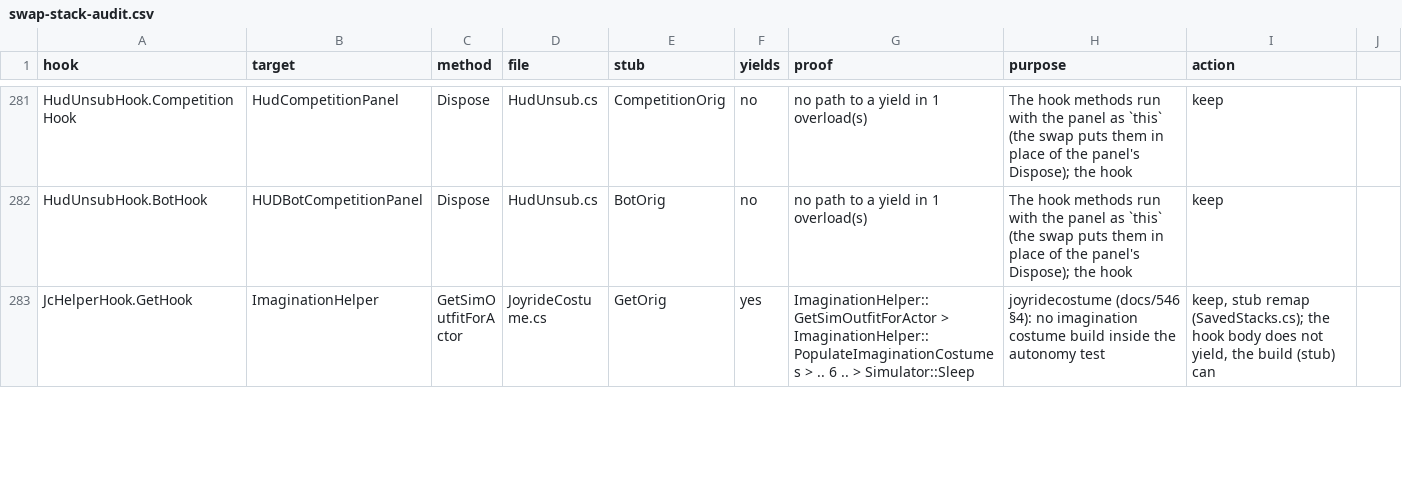
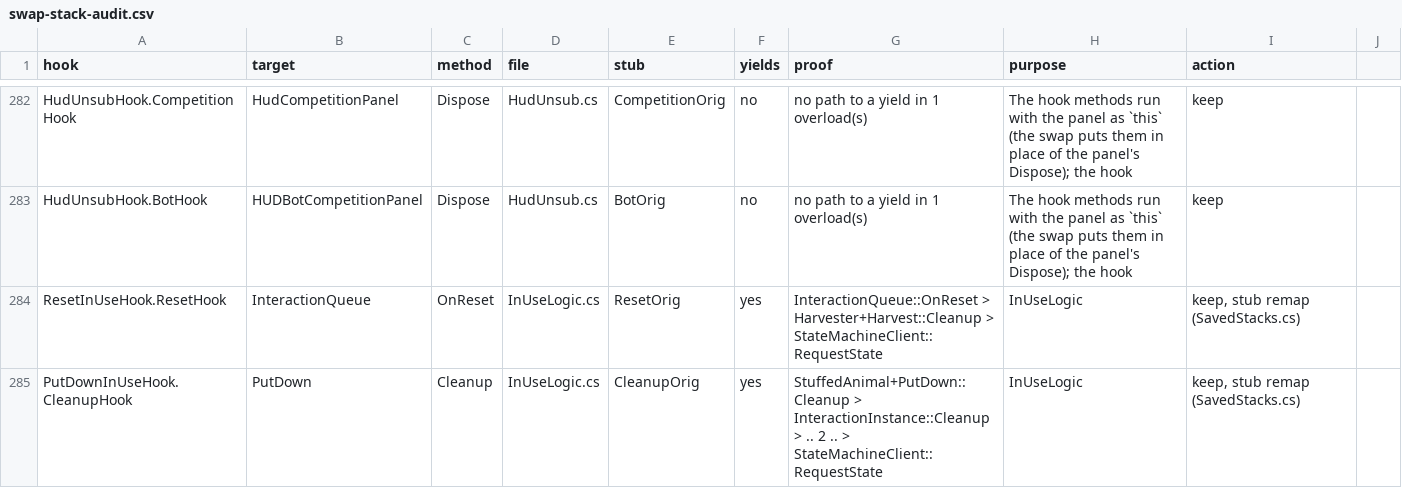
Before and after one commit to alexvixell35-stack/sims3-modernization, a CSV file: docs/data/swap-stack-audit.csv, drawn as a sheet; only a part is shown, gaps mark what is left out; the shorter side is filled out with more unchanged rows; the diff covers the shown part only.

Commit message:
🐛 ts3fixes: eight object in-use fixes (docs/575-577, default off)
All default off, EA bug fixes:
- handsetreset: a landline shows no handset after a cut call (geometry state saved as "baseOnly")
- flowersinuse: a rejected or cancelled Give Flowers leaves the bouquet in use for good
- uselistprune: EA's unused ValidateAllReferenceListsAndUseLists, null-safe, at world load (gone Sims keep objects
  "in use")
- chestuselist: TreasureChest OpenWithAnimation.Cleanup skips base.Cleanup, so a cut open leaves the Sim on the chest
- resetinusefree: after a Sim reset, items still in use in its own inventory are freed (toddlers / babies skipped)
- putdowninuse: a cut PutDown on a surface leaves the item and the surface in use
- autonomyinuseblock: a Run() that returns false on a taken object gets EA's UpdateBlockTime, as the CheckInUse
  routes do (autonomous only; player-directed untouched)
- npcbusypartner: an NPC starter whose NPC partner never starts the linked interaction fails at once through EA's
  failure call instead of 30 more sim-minutes (NPC pairs only; household Sims keep EA's wait)

Slots 2679-2698 (contributor range), checks, repros, swap-stack rows, world-load passes. Proven in game in two
Bridgeport soaks (off BROKEN / on FIXED).

```diff
--- a/docs/data/swap-stack-audit.csv
+++ b/docs/data/swap-stack-audit.csv
@@ -282 +283,3 @@ HudUnsubHook.CompetitionHook,HudCompetitionPanel,Dispose,HudUnsub.cs,Competition
 HudUnsubHook.BotHook,HUDBotCompetitionPanel,Dispose,HudUnsub.cs,BotOrig,no,no path to a yield in 1 overload(s),The hook methods run with the panel as `this` (the swap puts them in place of the panel's Dispose); the hook,keep
+ResetInUseHook.ResetHook,InteractionQueue,OnReset,InUseLogic.cs,ResetOrig,yes,InteractionQueue::OnReset > Harvester+Harvest::Cleanup > StateMachineClient::RequestState,InUseLogic,"keep, stub remap (SavedStacks.cs)"
+PutDownInUseHook.CleanupHook,PutDown,Cleanup,InUseLogic.cs,CleanupOrig,yes,StuffedAnimal+PutDown::Cleanup > InteractionInstance::Cleanup > .. 2 .. > StateMachineClient::RequestState,InUseLogic,"keep, stub remap (SavedStacks.cs)"
```
Also changed, not shown: 5 added rows elsewhere in this file, 19 other files.
